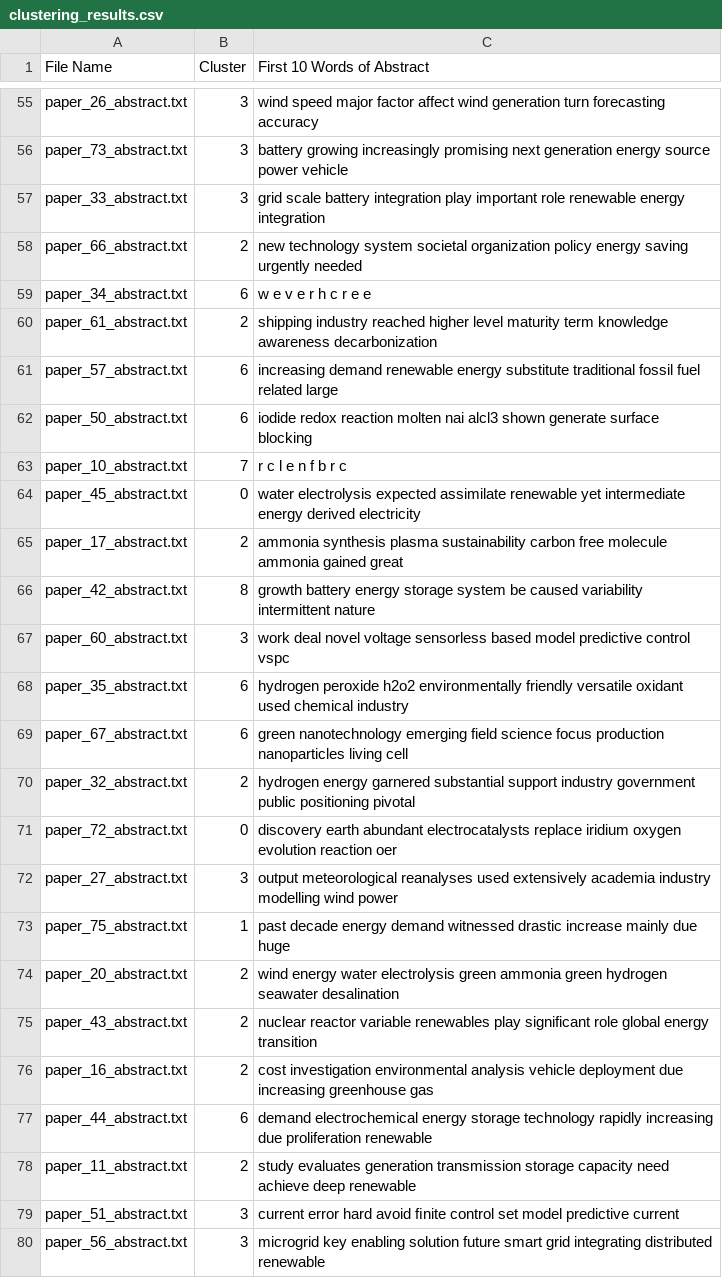
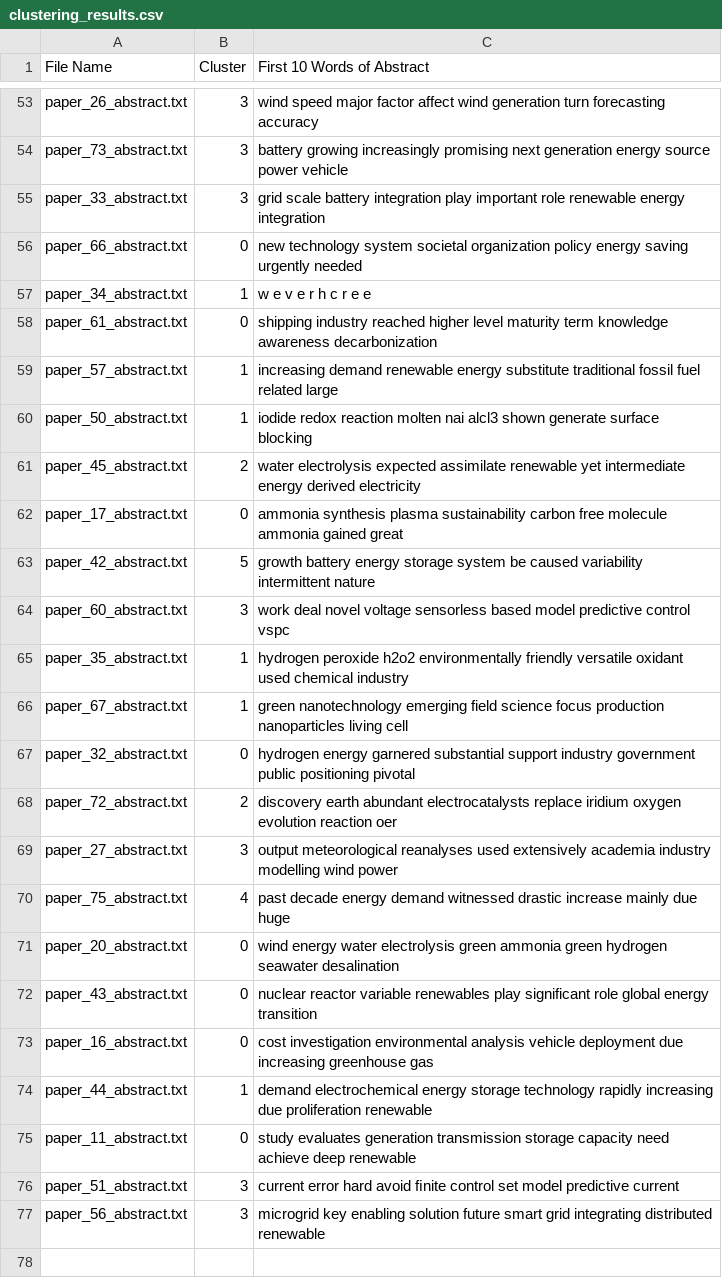
Before and after one commit to wuzikang961215/ResearchPaperClustering, a CSV file: data/processed/clustering_results.csv, drawn as a sheet; only a part is shown, gaps mark what is left out; the diff covers the shown part only.

```diff
--- a/data/processed/clustering_results.csv
+++ b/data/processed/clustering_results.csv
@@ -57,23 +55,22 @@ paper_73_abstract.txt,3,battery growing increasingly promising next generation e
 paper_33_abstract.txt,3,grid scale battery integration play important role renewable energy integration
-paper_66_abstract.txt,2,new technology system societal organization policy energy saving urgently needed
-paper_34_abstract.txt,6,w e v e r h c r e e
-paper_61_abstract.txt,2,shipping industry reached higher level maturity term knowledge awareness decarbonization
-paper_57_abstract.txt,6,increasing demand renewable energy substitute traditional fossil fuel related large
-paper_50_abstract.txt,6,iodide redox reaction molten nai alcl3 shown generate surface blocking
-paper_10_abstract.txt,7,r c l e n f b r c
-paper_45_abstract.txt,0,water electrolysis expected assimilate renewable yet intermediate energy derived electricity
-paper_17_abstract.txt,2,ammonia synthesis plasma sustainability carbon free molecule ammonia gained great
-paper_42_abstract.txt,8,growth battery energy storage system be caused variability intermittent nature
+paper_66_abstract.txt,0,new technology system societal organization policy energy saving urgently needed
+paper_34_abstract.txt,1,w e v e r h c r e e
+paper_61_abstract.txt,0,shipping industry reached higher level maturity term knowledge awareness decarbonization
+paper_57_abstract.txt,1,increasing demand renewable energy substitute traditional fossil fuel related large
+paper_50_abstract.txt,1,iodide redox reaction molten nai alcl3 shown generate surface blocking
+paper_45_abstract.txt,2,water electrolysis expected assimilate renewable yet intermediate energy derived electricity
+paper_17_abstract.txt,0,ammonia synthesis plasma sustainability carbon free molecule ammonia gained great
+paper_42_abstract.txt,5,growth battery energy storage system be caused variability intermittent nature
 paper_60_abstract.txt,3,work deal novel voltage sensorless based model predictive control vspc
-paper_35_abstract.txt,6,hydrogen peroxide h2o2 environmentally friendly versatile oxidant used chemical industry
-paper_67_abstract.txt,6,green nanotechnology emerging field science focus production nanoparticles living cell
-paper_32_abstract.txt,2,hydrogen energy garnered substantial support industry government public positioning pivotal
-paper_72_abstract.txt,0,discovery earth abundant electrocatalysts replace iridium oxygen evolution reaction oer
+paper_35_abstract.txt,1,hydrogen peroxide h2o2 environmentally friendly versatile oxidant used chemical industry
+paper_67_abstract.txt,1,green nanotechnology emerging field science focus production nanoparticles living cell
+paper_32_abstract.txt,0,hydrogen energy garnered substantial support industry government public positioning pivotal
+paper_72_abstract.txt,2,discovery earth abundant electrocatalysts replace iridium oxygen evolution reaction oer
 paper_27_abstract.txt,3,output meteorological reanalyses used extensively academia industry modelling wind power
-paper_75_abstract.txt,1,past decade energy demand witnessed drastic increase mainly due huge
-paper_20_abstract.txt,2,wind energy water electrolysis green ammonia green hydrogen seawater desalination
-paper_43_abstract.txt,2,nuclear reactor variable renewables play significant role global energy transition
-paper_16_abstract.txt,2,cost investigation environmental analysis vehicle deployment due increasing greenhouse gas
-paper_44_abstract.txt,6,demand electrochemical energy storage technology rapidly increasing due proliferation renewable
-paper_11_abstract.txt,2,study evaluates generation transmission storage capacity need achieve deep renewable
+paper_75_abstract.txt,4,past decade energy demand witnessed drastic increase mainly due huge
+paper_20_abstract.txt,0,wind energy water electrolysis green ammonia green hydrogen seawater desalination
+paper_43_abstract.txt,0,nuclear reactor variable renewables play significant role global energy transition
+paper_16_abstract.txt,0,cost investigation environmental analysis vehicle deployment due increasing greenhouse gas
+paper_44_abstract.txt,1,demand electrochemical energy storage technology rapidly increasing due proliferation renewable
+paper_11_abstract.txt,0,study evaluates generation transmission storage capacity need achieve deep renewable
 paper_51_abstract.txt,3,current error hard avoid ﬁnite control set model predictive current
```
Also changed, not shown: 2 removed rows and 40 edited cells elsewhere in this file, data/processed/abstracts.csv, data/processed/summary_report.csv, 8 other files.
